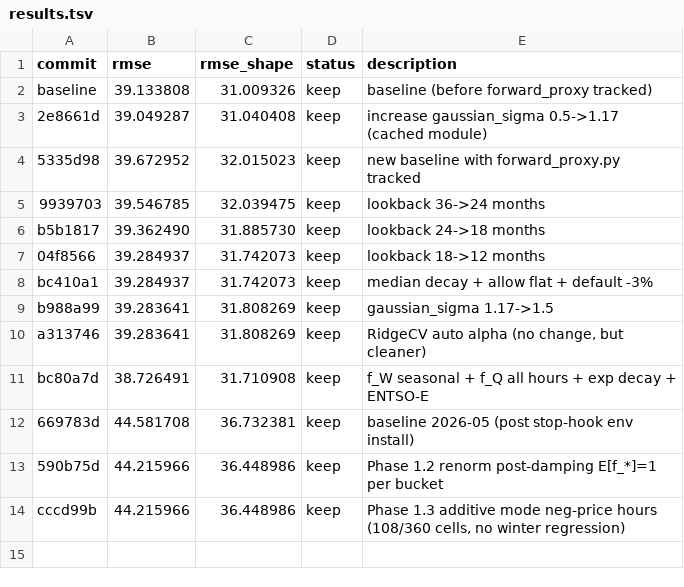
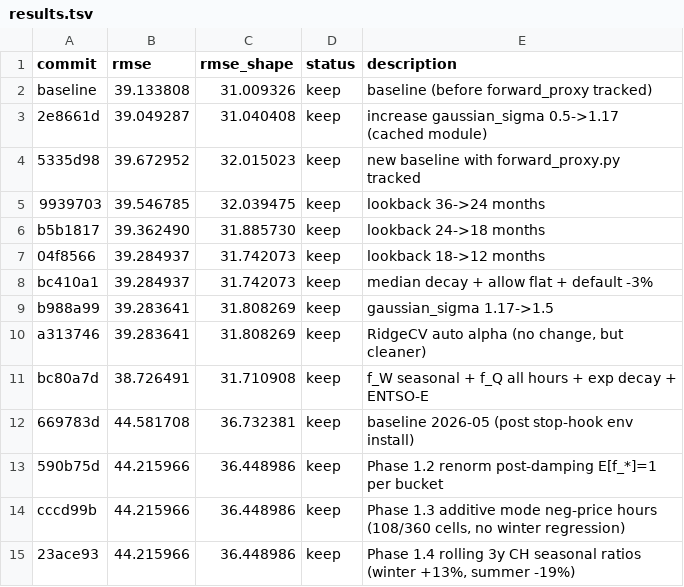
Before and after one commit to JulienFMV/PFC, a TSV file: results.tsv, drawn as a sheet.

```diff
--- a/results.tsv
+++ b/results.tsv
@@ -14 +14,2 @@ bc80a7d	38.726491	31.710908	keep	f_W seasonal + f_Q all hours + exp decay + ENTS
 cccd99b	44.215966	36.448986	keep	Phase 1.3 additive mode neg-price hours (108/360 cells, no winter regression)
+23ace93	44.215966	36.448986	keep	Phase 1.4 rolling 3y CH seasonal ratios (winter +13%, summer -19%)
```
Also changed, not shown: 2 other files.
